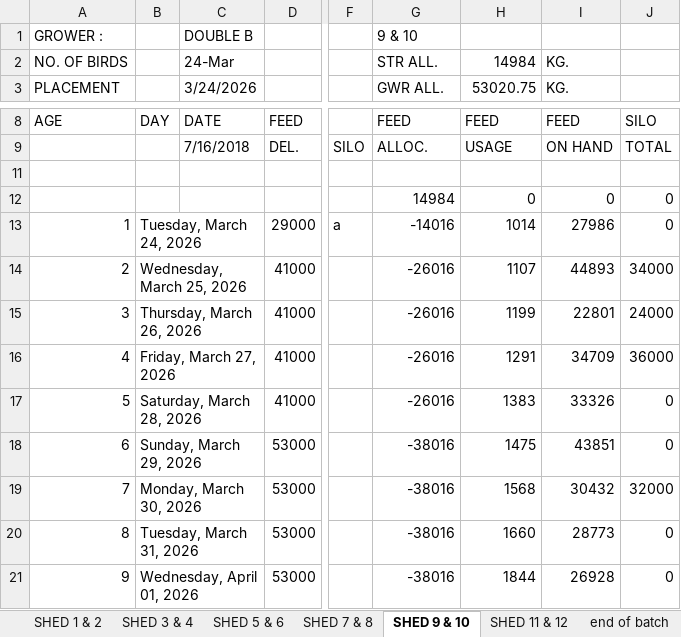
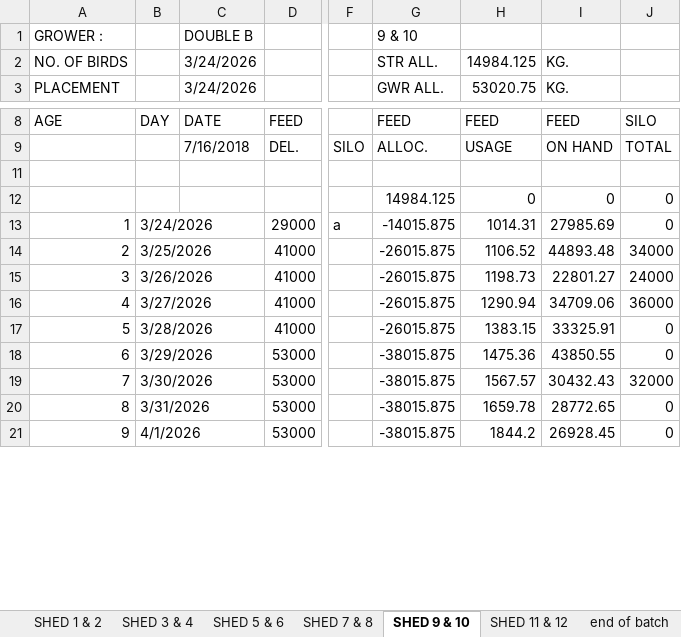
Before and after one commit to coverdalej72-lab/Silo-Sync-Excel, an Excel workbook: artifacts/silo-tracker/public/silo-mate-feed-program.xlsx, sheet SHED 9 & 10, drawn as a sheet; only a part is shown, gaps mark what is left out; values as stored, in another font and other column widths than the file's, no cell formats; conditional formats not drawn; the diff covers the shown part only; the diff names each change by its address in the sheet, - before the commit and + after, or states it on an @@ line.

```diff
--- a/artifacts/silo-tracker/public/silo-mate-feed-program.xlsx (sheet SHED 9 & 10)
+++ b/artifacts/silo-tracker/public/silo-mate-feed-program.xlsx (sheet SHED 9 & 10)
-C2 (3/24/2026): 24-Mar
+C2 (3/24/2026): 3/24/2026
-H2 (53020.75): 14984
+H2 (53020.75): 14984.125
-G12 (GWR ALL.): 14984
+G12 (GWR ALL.): 14984.125
-B13: Tuesday, March 24, 2026
+B13: 3/24/2026
-G13 (GWR ALL.): -14016
+G13 (GWR ALL.): -14015.875
-H13 (53020.75): 1014
+H13 (53020.75): 1014.31
-I13 (KG.): 27986
+I13 (KG.): 27985.69
-B14: Wednesday, March 25, 2026
+B14: 3/25/2026
-G14:G17 (GWR ALL.): -26016
+G14:G17 (GWR ALL.): -26015.875
-H14 (53020.75): 1107
+H14 (53020.75): 1106.52
-I14 (KG.): 44893
+I14 (KG.): 44893.48
-B15: Thursday, March 26, 2026
+B15: 3/26/2026
-H15 (53020.75): 1199
+H15 (53020.75): 1198.73
-I15 (KG.): 22801
+I15 (KG.): 22801.27
-B16: Friday, March 27, 2026
+B16: 3/27/2026
-H16 (53020.75): 1291
+H16 (53020.75): 1290.94
-I16 (KG.): 34709
+I16 (KG.): 34709.06
-B17: Saturday, March 28, 2026
+B17: 3/28/2026
-H17 (53020.75): 1383
+H17 (53020.75): 1383.15
-I17 (KG.): 33326
+I17 (KG.): 33325.91
-B18: Sunday, March 29, 2026
+B18: 3/29/2026
-G18:G21 (GWR ALL.): -38016
+G18:G21 (GWR ALL.): -38015.875
-H18 (53020.75): 1475
+H18 (53020.75): 1475.36
-I18 (KG.): 43851
+I18 (KG.): 43850.55
-B19: Monday, March 30, 2026
+B19: 3/30/2026
-H19 (53020.75): 1568
+H19 (53020.75): 1567.57
-I19 (KG.): 30432
+I19 (KG.): 30432.43
-B20: Tuesday, March 31, 2026
+B20: 3/31/2026
-H20 (53020.75): 1660
+H20 (53020.75): 1659.78
-I20 (KG.): 28773
+I20 (KG.): 28772.65
-B21: Wednesday, April 01, 2026
+B21: 4/1/2026
-H21 (53020.75): 1844
+H21 (53020.75): 1844.2
-I21 (KG.): 26928
+I21 (KG.): 26928.45
```
Also changed, not shown: 175 edited cells elsewhere in this sheet, sheet SHED 7 & 8, sheet SHED 1 & 2, sheet SHED 11 & 12, sheet SHED 3 & 4, sheet SHED 5 & 6, sheet end of batch, cell formats, 2 other files.
